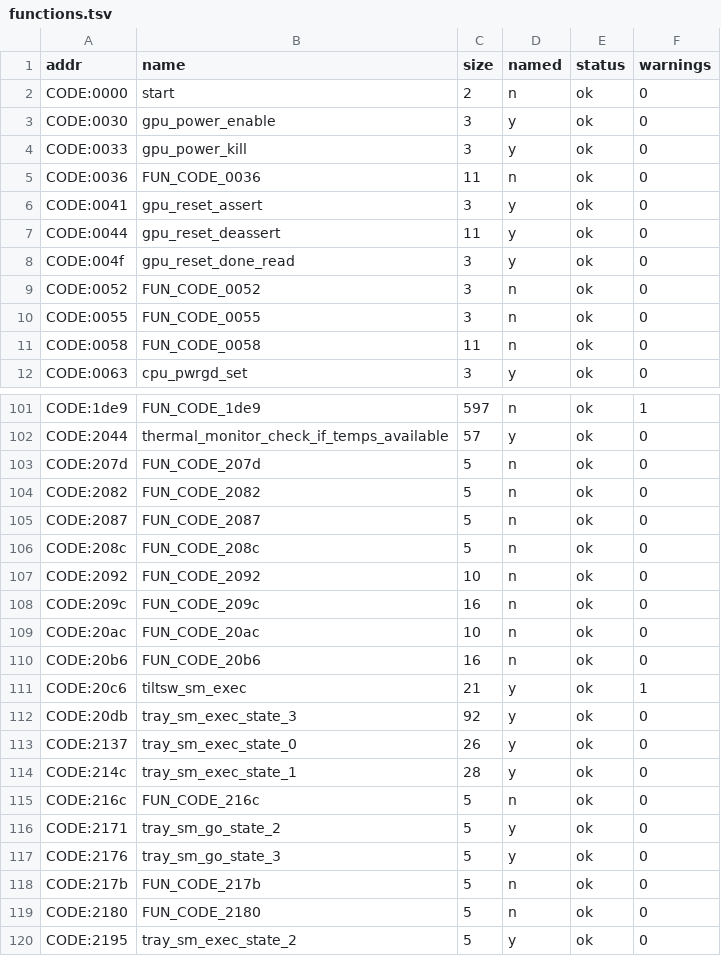
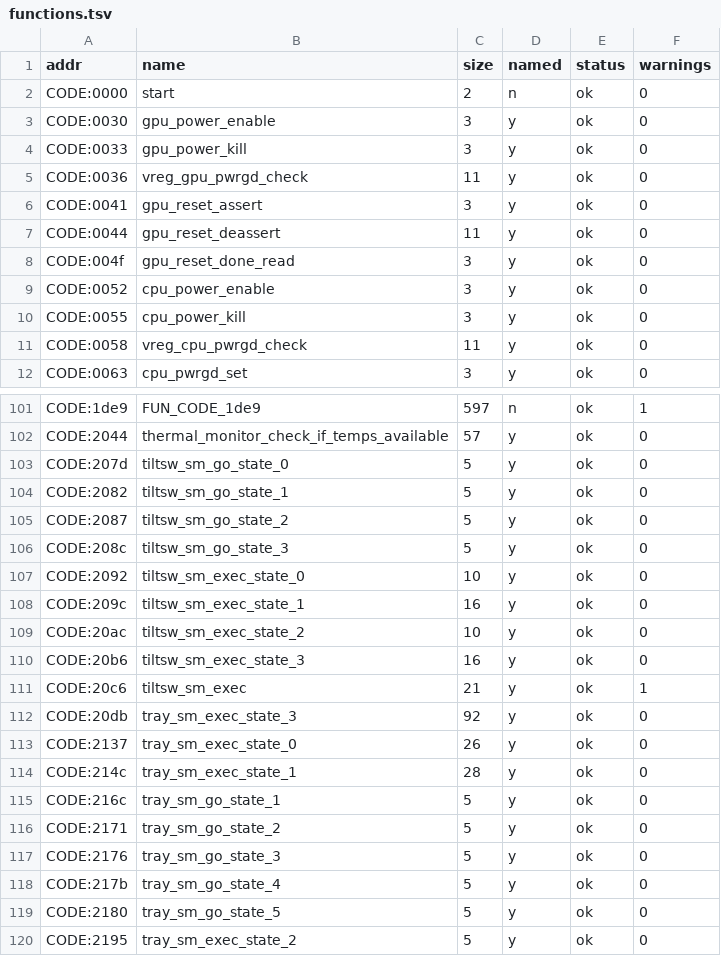
Before and after one commit to ExposureMG/360-research, a TSV file: smc/JASPER_ARGON_DATA/functions.tsv, drawn as a sheet; only a part is shown, gaps mark what is left out; the diff covers the shown part only.

```diff
--- a/smc/JASPER_ARGON_DATA/functions.tsv
+++ b/smc/JASPER_ARGON_DATA/functions.tsv
@@ -4,3 +4,3 @@ CODE:0030	gpu_power_enable	3	y	ok	0
 CODE:0033	gpu_power_kill	3	y	ok	0
-CODE:0036	FUN_CODE_0036	11	n	ok	0
+CODE:0036	vreg_gpu_pwrgd_check	11	y	ok	0
 CODE:0041	gpu_reset_assert	3	y	ok	0
@@ -8,5 +8,5 @@ CODE:0044	gpu_reset_deassert	11	y	ok	0
 CODE:004f	gpu_reset_done_read	3	y	ok	0
-CODE:0052	FUN_CODE_0052	3	n	ok	0
-CODE:0055	FUN_CODE_0055	3	n	ok	0
-CODE:0058	FUN_CODE_0058	11	n	ok	0
+CODE:0052	cpu_power_enable	3	y	ok	0
+CODE:0055	cpu_power_kill	3	y	ok	0
+CODE:0058	vreg_cpu_pwrgd_check	11	y	ok	0
 CODE:0063	cpu_pwrgd_set	3	y	ok	0
@@ -102,10 +102,10 @@ CODE:1de9	FUN_CODE_1de9	597	n	ok	1
 CODE:2044	thermal_monitor_check_if_temps_available	57	y	ok	0
-CODE:207d	FUN_CODE_207d	5	n	ok	0
-CODE:2082	FUN_CODE_2082	5	n	ok	0
-CODE:2087	FUN_CODE_2087	5	n	ok	0
-CODE:208c	FUN_CODE_208c	5	n	ok	0
-CODE:2092	FUN_CODE_2092	10	n	ok	0
-CODE:209c	FUN_CODE_209c	16	n	ok	0
-CODE:20ac	FUN_CODE_20ac	10	n	ok	0
-CODE:20b6	FUN_CODE_20b6	16	n	ok	0
+CODE:207d	tiltsw_sm_go_state_0	5	y	ok	0
+CODE:2082	tiltsw_sm_go_state_1	5	y	ok	0
+CODE:2087	tiltsw_sm_go_state_2	5	y	ok	0
+CODE:208c	tiltsw_sm_go_state_3	5	y	ok	0
+CODE:2092	tiltsw_sm_exec_state_0	10	y	ok	0
+CODE:209c	tiltsw_sm_exec_state_1	16	y	ok	0
+CODE:20ac	tiltsw_sm_exec_state_2	10	y	ok	0
+CODE:20b6	tiltsw_sm_exec_state_3	16	y	ok	0
 CODE:20c6	tiltsw_sm_exec	21	y	ok	1
@@ -114,7 +114,7 @@ CODE:2137	tray_sm_exec_state_0	26	y	ok	0
 CODE:214c	tray_sm_exec_state_1	28	y	ok	0
-CODE:216c	FUN_CODE_216c	5	n	ok	0
+CODE:216c	tray_sm_go_state_1	5	y	ok	0
 CODE:2171	tray_sm_go_state_2	5	y	ok	0
 CODE:2176	tray_sm_go_state_3	5	y	ok	0
-CODE:217b	FUN_CODE_217b	5	n	ok	0
-CODE:2180	FUN_CODE_2180	5	n	ok	0
+CODE:217b	tray_sm_go_state_4	5	y	ok	0
+CODE:2180	tray_sm_go_state_5	5	y	ok	0
 CODE:2195	tray_sm_exec_state_2	5	y	ok	0
```
Also changed, not shown: 6 edited cells elsewhere in this file, smc/JASPER_AUD_CLAMP/functions.tsv, smc/JASPER_CLEAN/functions.tsv, 5 other files.
